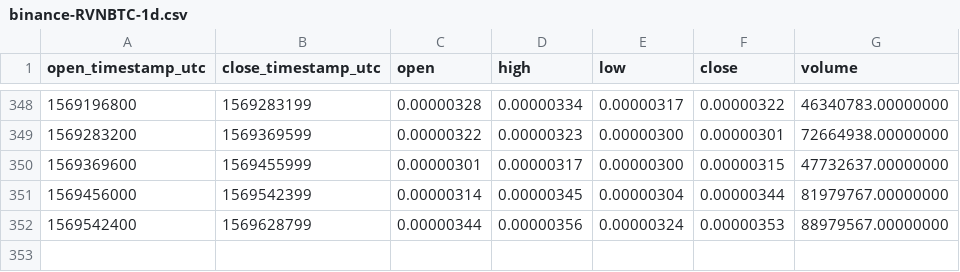
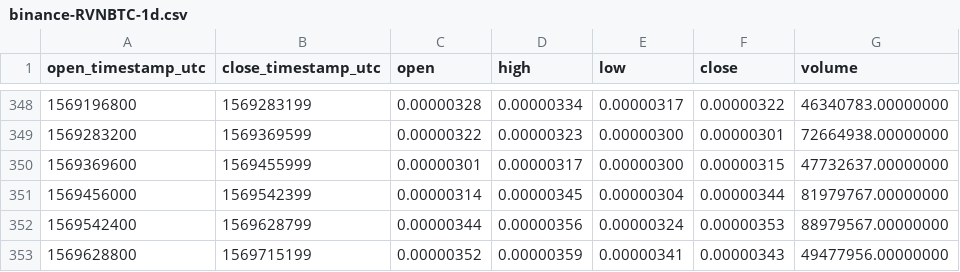
Before and after one commit to cryptobigbro/binance-RVNBTC, a CSV file: binance-RVNBTC-1d.csv, drawn as a sheet; only a part is shown, gaps mark what is left out; the diff names each change by its address in the sheet, - before the commit and + after, or states it on an @@ line.

```diff
--- a/binance-RVNBTC-1d.csv
+++ b/binance-RVNBTC-1d.csv
+row 353: 1569628800 | 1569715199 | 0.00000352 | 0.00000359 | 0.00000341 | 0.00000343 | 49477956.00000000
```
Also changed, not shown: binance-RVNBTC-1h.csv.
